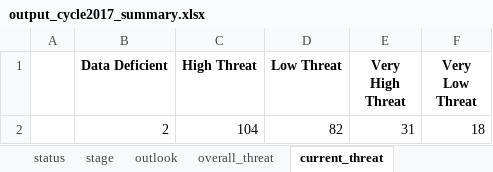
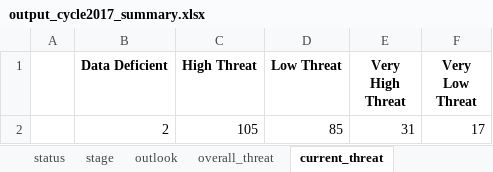
Before and after one commit to Yichuans/world-heritage-outlook-analysis, an Excel workbook: output_cycle2017_summary.xlsx, sheet current_threat, drawn as a sheet; values as stored, in another font and other column widths than the file's, no borders; removed rows and columns are numbered as before the commit, all else as after; the diff names each change by its address in the sheet, - before the commit and + after, or states it on an @@ line.

```diff
--- a/output_cycle2017_summary.xlsx (sheet current_threat)
+++ b/output_cycle2017_summary.xlsx (sheet current_threat)
-row 2:  | 2 | 104 | 82 | 31 | 18
+row 2:  | 2 | 105 | 85 | 31 | 17
```
Also changed, not shown: sheet wh_value, sheet potential_threat, sheet stage, sheet outlook, sheet prot_mgmt, sheet wh_trend, 5 more sheets, output_changed_stats.xlsx, output_changed_stats_by_site.xlsx, 37 other files.
